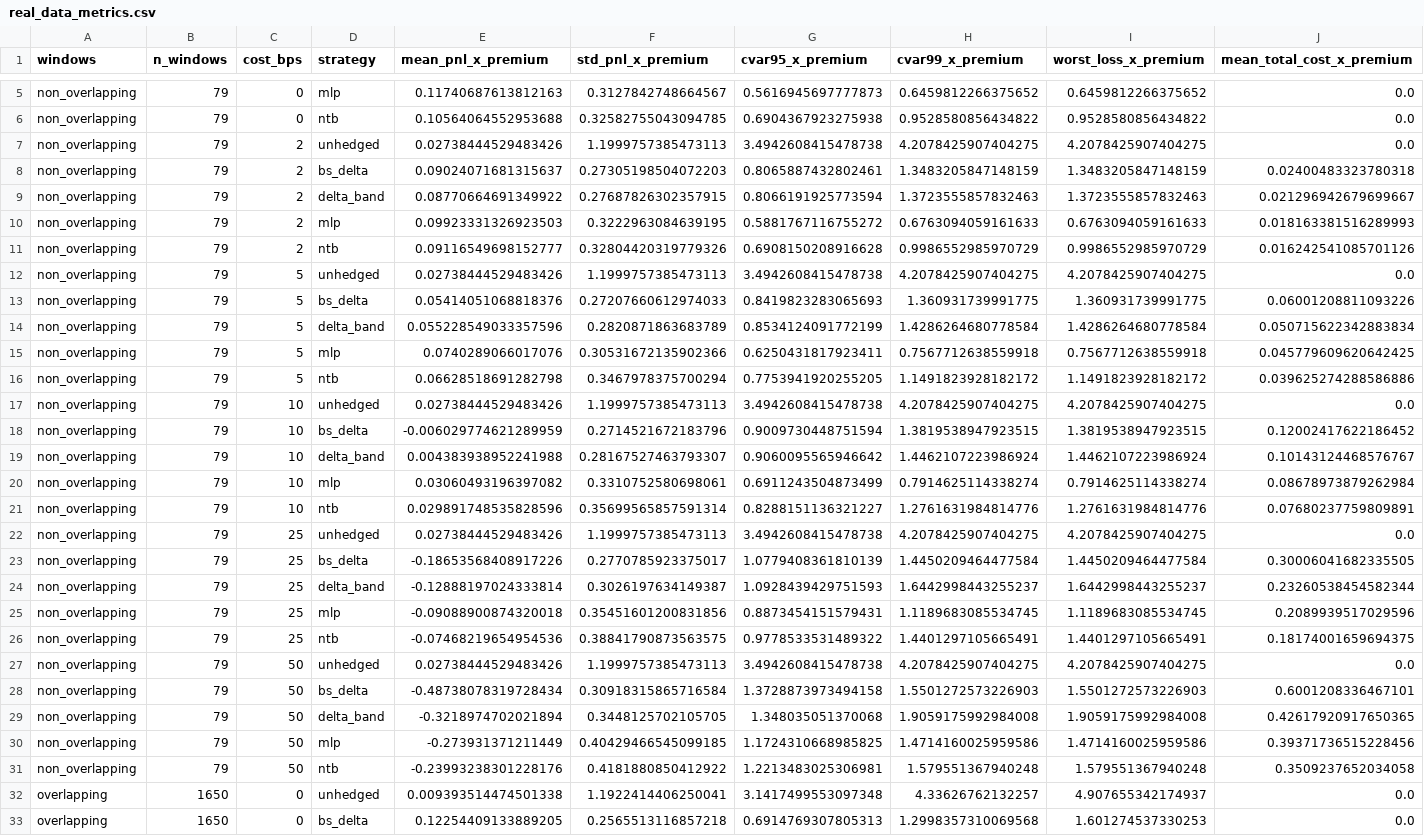
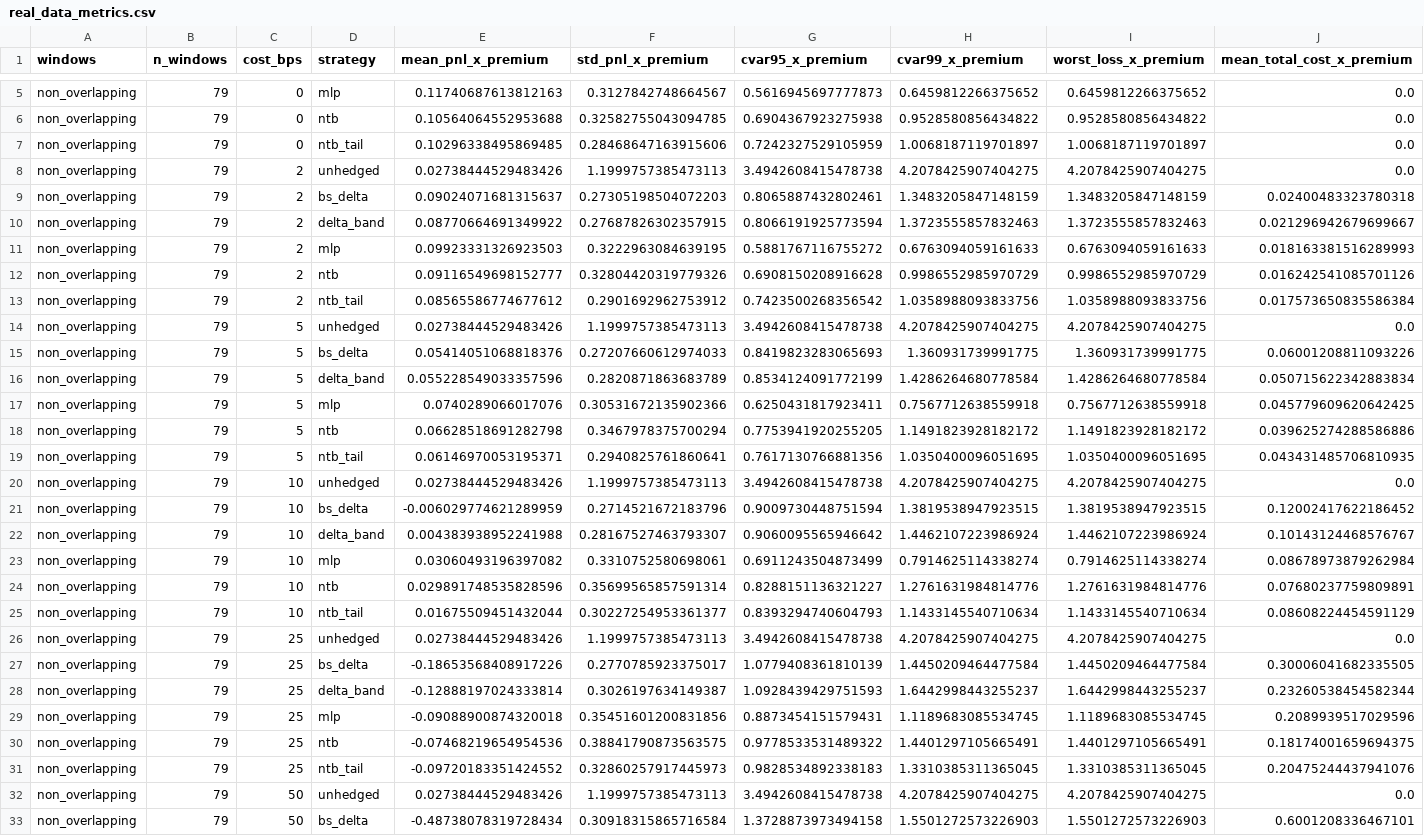
Before and after one commit to suryaansh-jain/deep-hedging-nifty, a CSV file: results/metrics/real_data_metrics.csv, drawn as a sheet; only a part is shown, gaps mark what is left out; the shorter side is filled out with more unchanged rows; rows hold the shown columns only; the diff covers the shown part only; the diff names each change by its address in the sheet, - before the commit and + after, or states it on an @@ line.

```diff
--- a/results/metrics/real_data_metrics.csv
+++ b/results/metrics/real_data_metrics.csv
+row 7: non_overlapping | 79 | 0 | ntb_tail | 0.10296338495869485 | 0.28468647163915606 | 0.7242327529105959 | 1.0068187119701897 | 1.0068187119701897 | 0.0
+row 13: non_overlapping | 79 | 2 | ntb_tail | 0.08565586774677612 | 0.2901692962753912 | 0.7423500268356542 | 1.0358988093833756 | 1.0358988093833756 | 0.017573650835586384
+row 19: non_overlapping | 79 | 5 | ntb_tail | 0.06146970053195371 | 0.2940825761860641 | 0.7617130766881356 | 1.0350400096051695 | 1.0350400096051695 | 0.043431485706810935
+row 25: non_overlapping | 79 | 10 | ntb_tail | 0.01675509451432044 | 0.30227254953361377 | 0.8393294740604793 | 1.1433145540710634 | 1.1433145540710634 | 0.08608224454591129
+row 31: non_overlapping | 79 | 25 | ntb_tail | -0.09720183351424552 | 0.32860257917445973 | 0.9828534892338183 | 1.3310385311365045 | 1.3310385311365045 | 0.20475244437941076
```
Also changed, not shown: 7 added rows elsewhere in this file, results/metrics/bootstrap_cvar95_differences.csv, results/metrics/real_data_bootstrap_cvar95_differences.csv, 50 other files.
